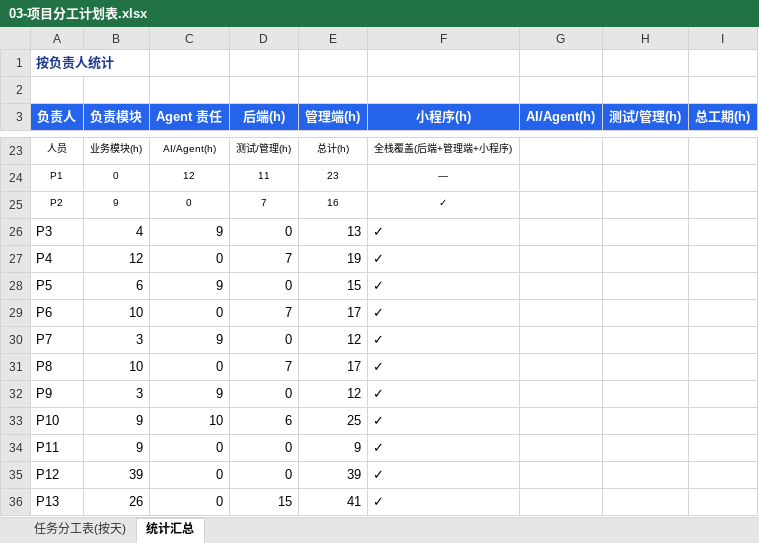
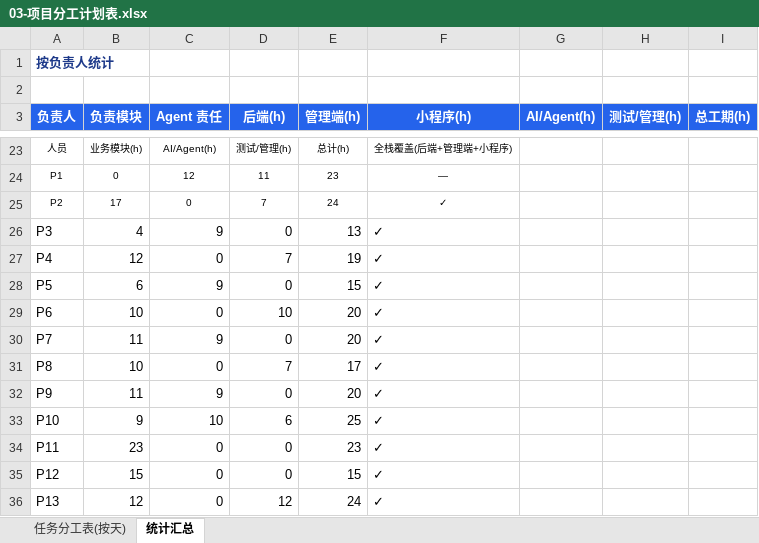
Before and after one commit to 2691240500guo-crypto/AI--, an Excel workbook: docs/03-项目分工计划表.xlsx, sheet 统计汇总, drawn as a sheet; only a part is shown, gaps mark what is left out; values as stored, in another font and other column widths than the file's, no borders; the diff covers the shown part only; the diff names each change by its address in the sheet, - before the commit and + after, or states it on an @@ line.

```diff
--- a/docs/03-项目分工计划表.xlsx (sheet 统计汇总)
+++ b/docs/03-项目分工计划表.xlsx (sheet 统计汇总)
-B25 (负责模块): 9
+B25 (负责模块): 17
-E25 (管理端(h)): 16
+E25 (管理端(h)): 24
-D29 (后端(h)): 7
+D29 (后端(h)): 10
-E29 (管理端(h)): 17
+E29 (管理端(h)): 20
-B30 (负责模块): 3
+B30 (负责模块): 11
-E30 (管理端(h)): 12
+E30 (管理端(h)): 20
-B32 (负责模块): 3
+B32 (负责模块): 11
-E32 (管理端(h)): 12
+E32 (管理端(h)): 20
-B34 (负责模块): 9
+B34 (负责模块): 23
-E34 (管理端(h)): 9
+E34 (管理端(h)): 23
-B35 (负责模块): 39
+B35 (负责模块): 15
-E35 (管理端(h)): 39
+E35 (管理端(h)): 15
-B36 (负责模块): 26
+B36 (负责模块): 12
-D36 (后端(h)): 15
+D36 (后端(h)): 12
-E36 (管理端(h)): 41
+E36 (管理端(h)): 24
```
Also changed, not shown: 25 edited cells elsewhere in this sheet, sheet 任务分工表(按天).
